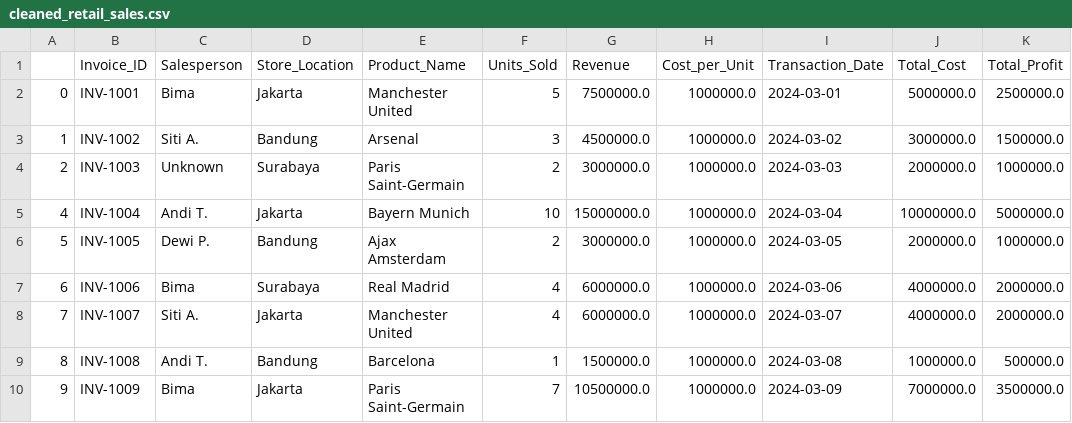
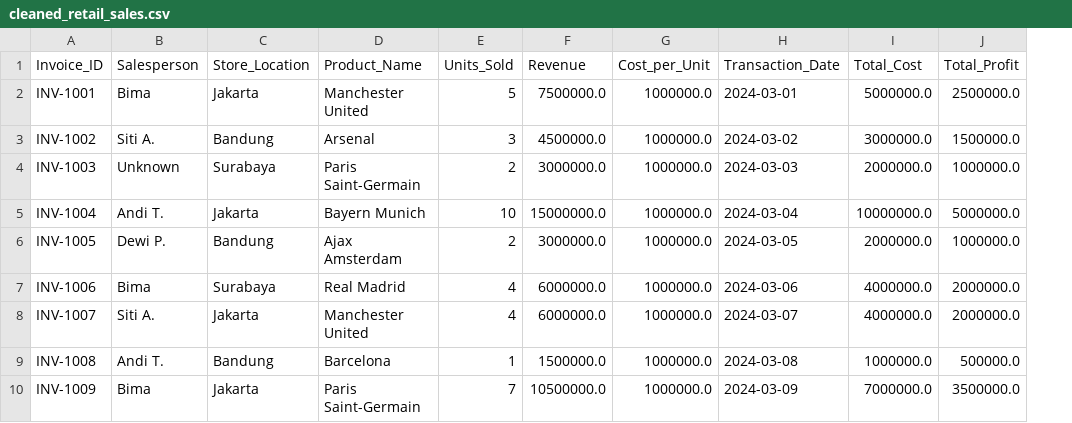
Before and after one commit to rottiiibakarr/Capstone_Project_Data_Cleaning, a CSV file: Portfolio_RetailSales_&_Profitability_Analytics/data_clean/cleaned_retail_sales.csv, drawn as a sheet; only a part is shown; the diff names each change by its address in the sheet, - before the commit and + after, or states it on an @@ line.

Commit message:
Commit: Revision

```diff
--- a/Portfolio_RetailSales_&_Profitability_Analytics/data_clean/cleaned_retail_sales.csv
+++ b/Portfolio_RetailSales_&_Profitability_Analytics/data_clean/cleaned_retail_sales.csv
-column A, rows 2-10: 0 | 1 | 2 | 4 | 5 | 6 | 7 | 8 | 9
```
